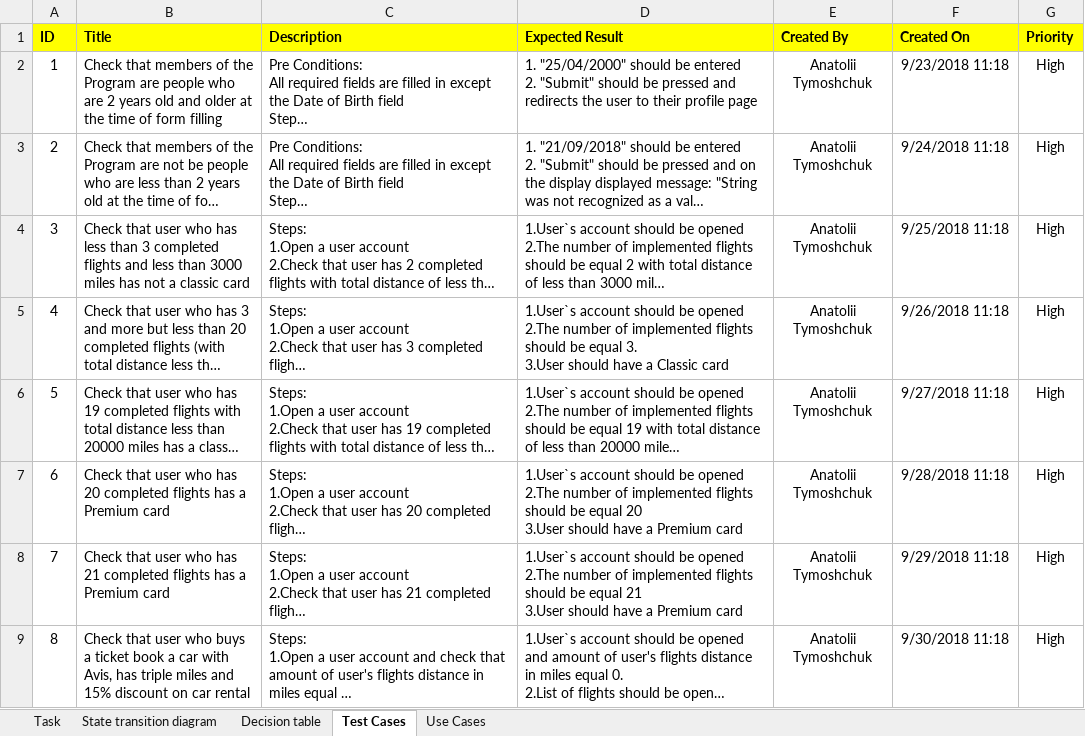
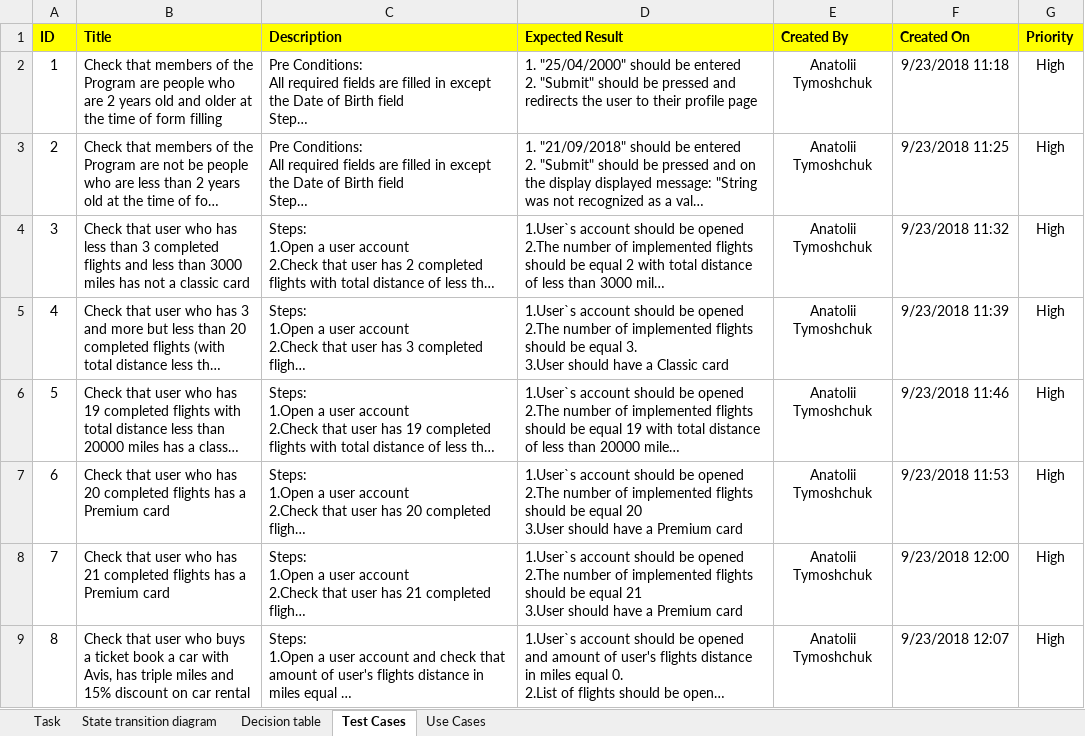
Before and after one commit to AnatoliiTymoshchuk/sft_tasks, an Excel workbook: Task.TestDesign/Task.test_disign.xlsx, sheet Test Cases, drawn as a sheet; long unchanged cells end in …; values as stored, in another font and other column widths than the file's, no borders; the diff names each change by its address in the sheet, - before the commit and + after, or states it on an @@ line.

Commit message:
Task.TestDesign.

```diff
--- a/Task.TestDesign/Task.test_disign.xlsx (sheet Test Cases)
+++ b/Task.TestDesign/Task.test_disign.xlsx (sheet Test Cases)
-F3 (Created On): 9/24/2018 11:18
+F3 (Created On): 9/23/2018 11:25
-F4 (Created On): 9/25/2018 11:18
+F4 (Created On): 9/23/2018 11:32
-F5 (Created On): 9/26/2018 11:18
+F5 (Created On): 9/23/2018 11:39
-F6 (Created On): 9/27/2018 11:18
+F6 (Created On): 9/23/2018 11:46
-F7 (Created On): 9/28/2018 11:18
+F7 (Created On): 9/23/2018 11:53
-F8 (Created On): 9/29/2018 11:18
+F8 (Created On): 9/23/2018 12:00
-F9 (Created On): 9/30/2018 11:18
+F9 (Created On): 9/23/2018 12:07
```
